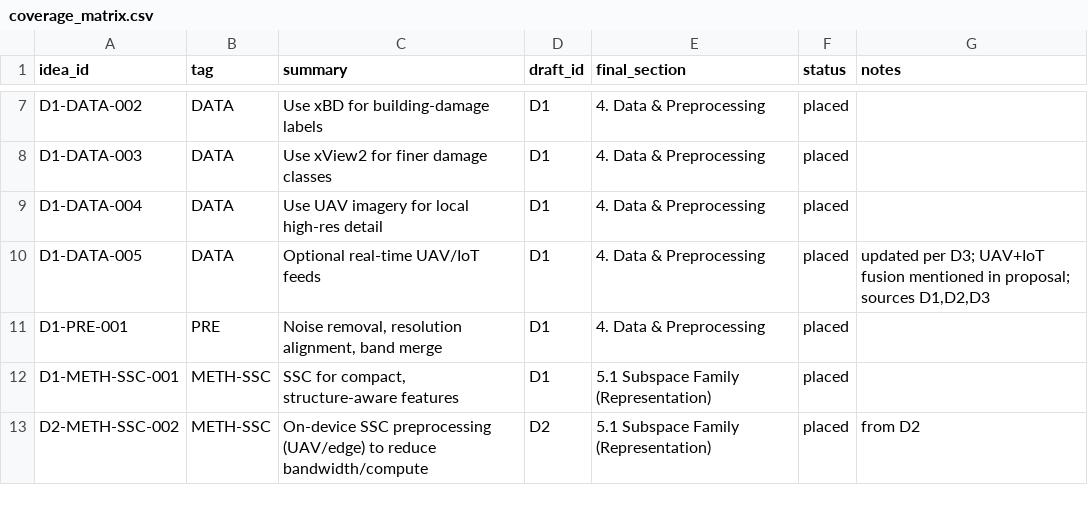
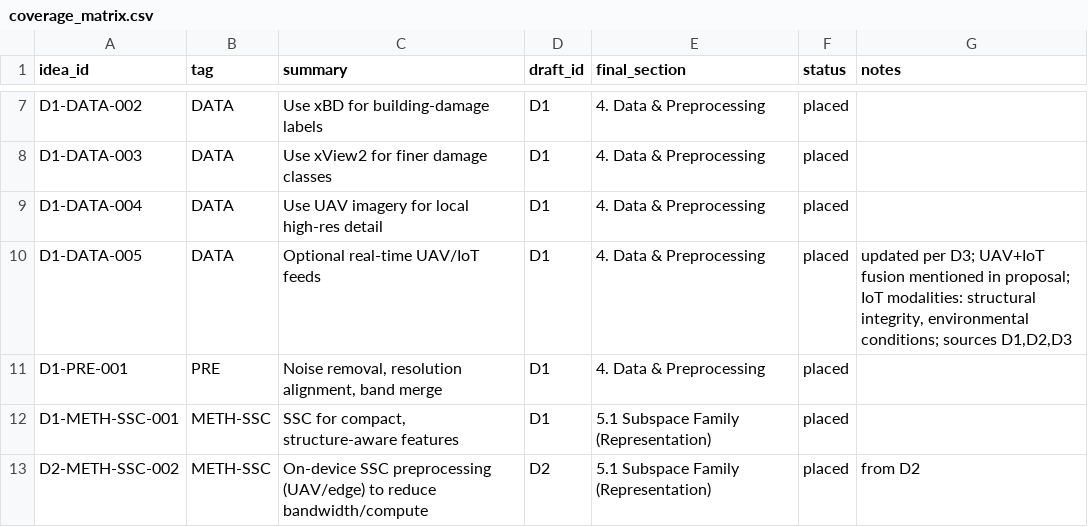
Before and after one commit to ashbeka/research-notes, a CSV file: coverage_matrix.csv, drawn as a sheet; only a part is shown, gaps mark what is left out.

```diff
--- a/coverage_matrix.csv
+++ b/coverage_matrix.csv
@@ -9,3 +9,3 @@ D1-DATA-003,DATA,"Use xView2 for finer damage classes",D1,"4. Data & Preprocessi
 D1-DATA-004,DATA,"Use UAV imagery for local high-res detail",D1,"4. Data & Preprocessing",placed,""
-D1-DATA-005,DATA,"Optional real-time UAV/IoT feeds",D1,"4. Data & Preprocessing",placed,"updated per D3; UAV+IoT fusion mentioned in proposal; sources D1,D2,D3"
+D1-DATA-005,DATA,"Optional real-time UAV/IoT feeds",D1,"4. Data & Preprocessing",placed,"updated per D3; UAV+IoT fusion mentioned in proposal; IoT modalities: structural integrity, environmental conditions; sources D1,D2,D3"
 D1-PRE-001,PRE,"Noise removal, resolution alignment, band merge",D1,"4. Data & Preprocessing",placed,""
```
Also changed, not shown: 4 other files.
